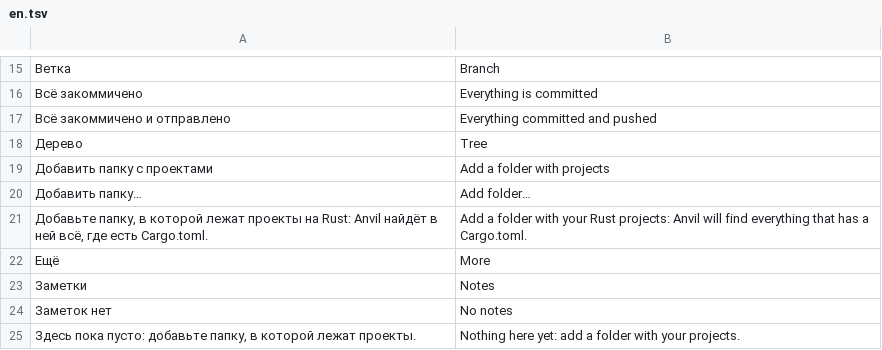
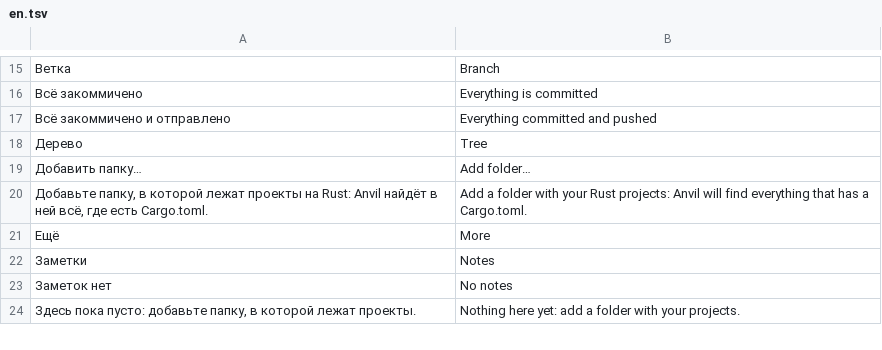
Before and after one commit to AgitAngst/Anvil, a TSV file: crates/anvil/lang/en.tsv, drawn as a sheet; only a part is shown, gaps mark what is left out; removed rows and columns are numbered as before the commit, all else as after; the diff covers the shown part only; the diff names each change by its address in the sheet, - before the commit and + after, or states it on an @@ line.

```diff
--- a/crates/anvil/lang/en.tsv
+++ b/crates/anvil/lang/en.tsv
-row 19: Добавить папку с проектами | Add a folder with projects
```
Also changed, not shown: 39 added rows elsewhere in this file, 19 other files.
